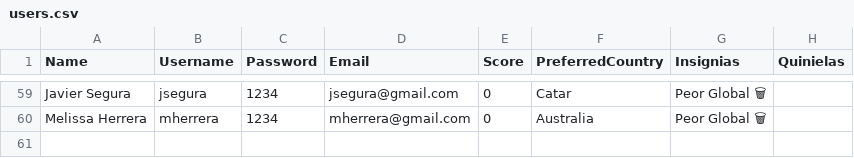
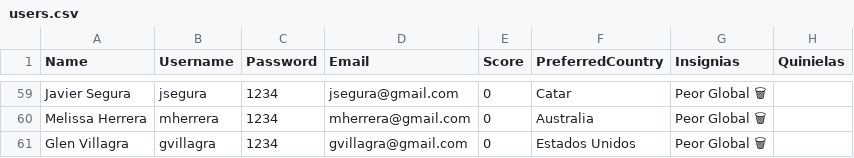
Before and after one commit to avchaves630/Quiniegol, a CSV file: Quiniegol/Data/users.csv, drawn as a sheet; only a part is shown, gaps mark what is left out; the diff names each change by its address in the sheet, - before the commit and + after, or states it on an @@ line.

```diff
--- a/Quiniegol/Data/users.csv
+++ b/Quiniegol/Data/users.csv
+row 61: Glen Villagra | gvillagra | 1234 | gvillagra@gmail.com | 0 | Estados Unidos | Peor Global 🗑
```
Also changed, not shown: 14 other files.
